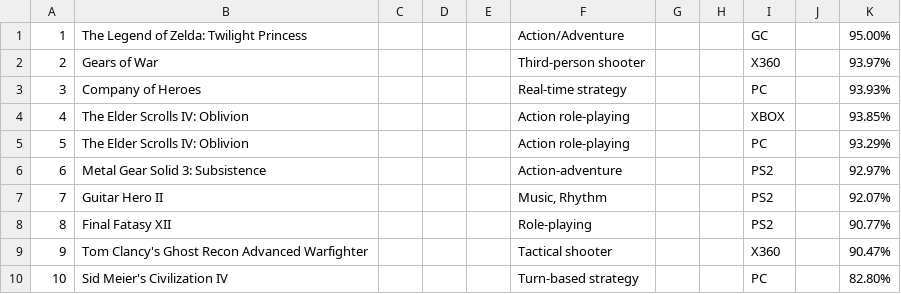
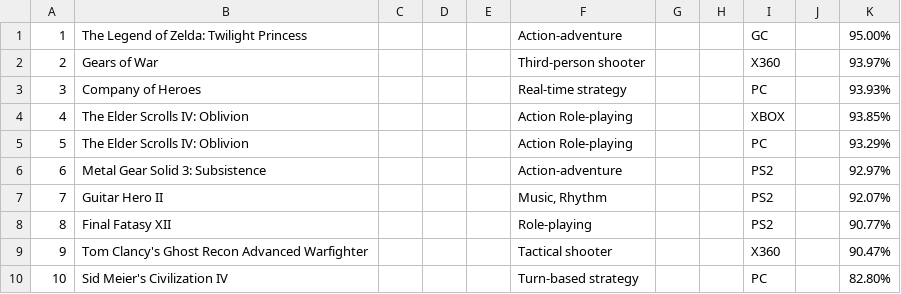
Before and after one commit to YothinBaisri/Psit61-Project-, a CSV file: GOTY-2006.csv, drawn as a sheet.

Commit message:
Update GOTY-2006.csv

```diff
--- a/GOTY-2006.csv
+++ b/GOTY-2006.csv
@@ -1,6 +1,6 @@
-1,The Legend of Zelda: Twilight Princess,,,,Action/Adventure,,,GC,,95.00%
+1,The Legend of Zelda: Twilight Princess,,,,Action-adventure,,,GC,,95.00%
 2,Gears of War,,,,Third-person shooter,,,X360,,93.97%
 3,Company of Heroes,,,,Real-time strategy,,,PC,,93.93%
-4,The Elder Scrolls IV: Oblivion,,,,Action role-playing,,,XBOX,,93.85%
-5,The Elder Scrolls IV: Oblivion,,,,Action role-playing,,,PC,,93.29%
+4,The Elder Scrolls IV: Oblivion,,,,Action Role-playing,,,XBOX,,93.85%
+5,The Elder Scrolls IV: Oblivion,,,,Action Role-playing,,,PC,,93.29%
 6,Metal Gear Solid 3: Subsistence,,,,Action-adventure,,,PS2,,92.97%
```
